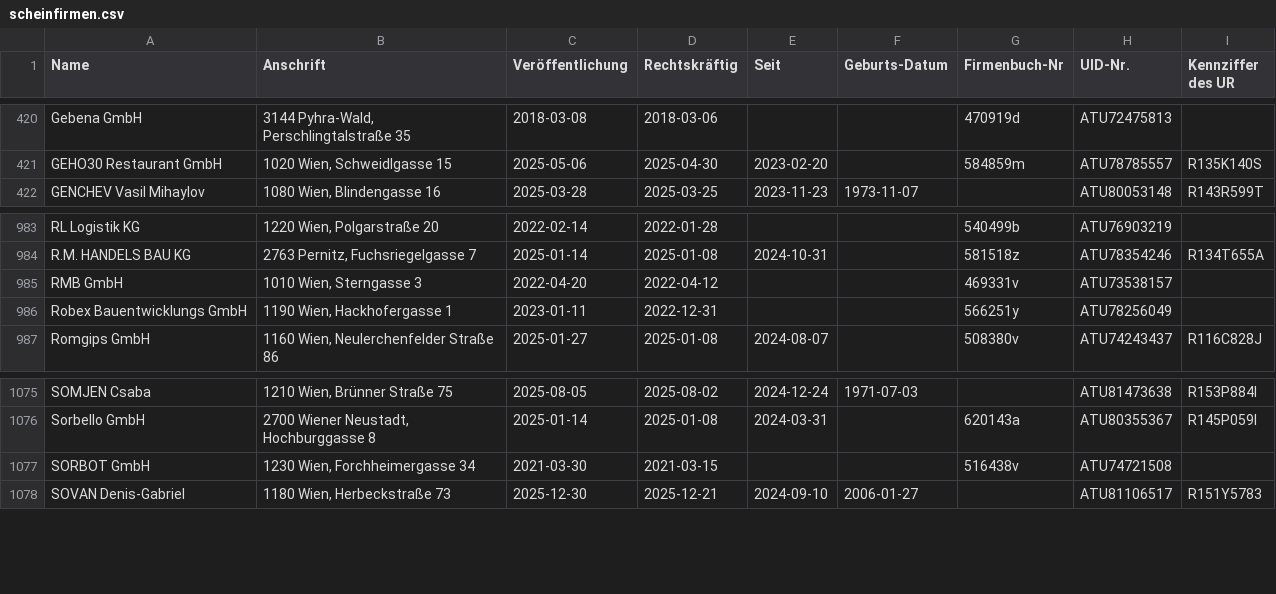
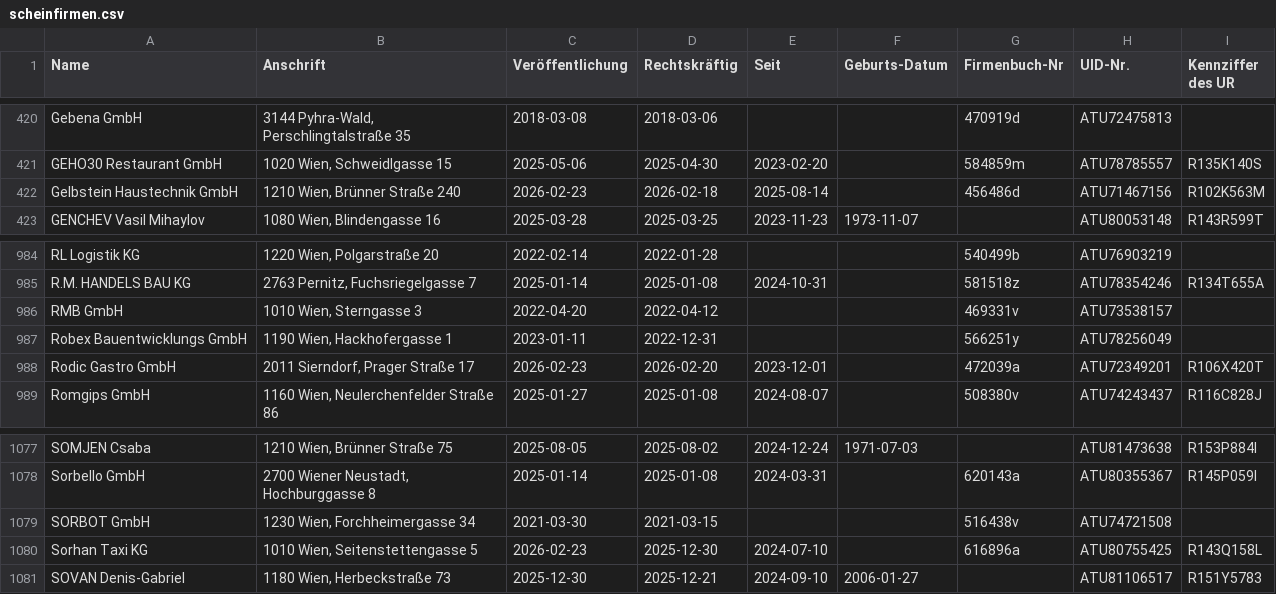
Before and after one commit to arjoma/scheinfirmen-at, a CSV file: data/scheinfirmen.csv, drawn as a sheet; only a part is shown, gaps mark what is left out.

```diff
--- a/data/scheinfirmen.csv
+++ b/data/scheinfirmen.csv
@@ -421,2 +421,3 @@ Gebena GmbH,"3144 Pyhra-Wald, Perschlingtalstraße 35",2018-03-08,2018-03-06,,,4
 GEHO30 Restaurant GmbH,"1020 Wien, Schweidlgasse 15",2025-05-06,2025-04-30,2023-02-20,,584859m,ATU78785557,R135K140S
+Gelbstein Haustechnik GmbH,"1210 Wien, Brünner Straße 240",2026-02-23,2026-02-18,2025-08-14,,456486d,ATU71467156,R102K563M
 GENCHEV Vasil Mihaylov,"1080 Wien, Blindengasse 16",2025-03-28,2025-03-25,2023-11-23,1973-11-07,,ATU80053148,R143R599T
@@ -986,2 +987,3 @@ RMB GmbH,"1010 Wien, Sterngasse 3",2022-04-20,2022-04-12,,,469331v,ATU73538157,
 Robex Bauentwicklungs GmbH,"1190 Wien, Hackhofergasse 1",2023-01-11,2022-12-31,,,566251y,ATU78256049,
+Rodic Gastro GmbH,"2011 Sierndorf, Prager Straße 17",2026-02-23,2026-02-20,2023-12-01,,472039a,ATU72349201,R106X420T
 Romgips GmbH,"1160 Wien, Neulerchenfelder Straße 86",2025-01-27,2025-01-08,2024-08-07,,508380v,ATU74243437,R116C828J
@@ -1077,2 +1079,3 @@ Sorbello GmbH,"2700 Wiener Neustadt, Hochburggasse 8",2025-01-14,2025-01-08,2024
 SORBOT GmbH,"1230 Wien, Forchheimergasse 34",2021-03-30,2021-03-15,,,516438v,ATU74721508,
+Sorhan Taxi KG,"1010 Wien, Seitenstettengasse 5",2026-02-23,2025-12-30,2024-07-10,,616896a,ATU80755425,R143Q158L
 SOVAN Denis-Gabriel,"1180 Wien, Herbeckstraße 73",2025-12-30,2025-12-21,2024-09-10,2006-01-27,,ATU81106517,R151Y5783
```
Also changed, not shown: 3 other files.
